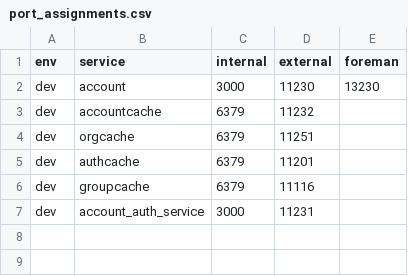
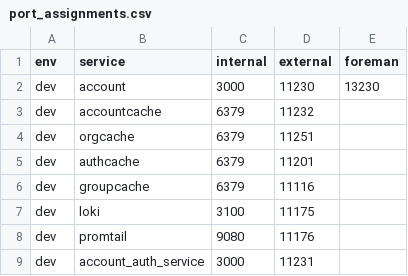
Before and after one commit to meleneth/iam-system-demo, a CSV file: port_assignments.csv, drawn as a sheet; the diff names each change by its address in the sheet, - before the commit and + after, or states it on an @@ line.

Commit message:
Add Loki log aggregation stack

```diff
--- a/port_assignments.csv
+++ b/port_assignments.csv
+row 7: dev | loki | 3100 | 11175
+row 8: dev | promtail | 9080 | 11176
```
Also changed, not shown: 14 other files.
